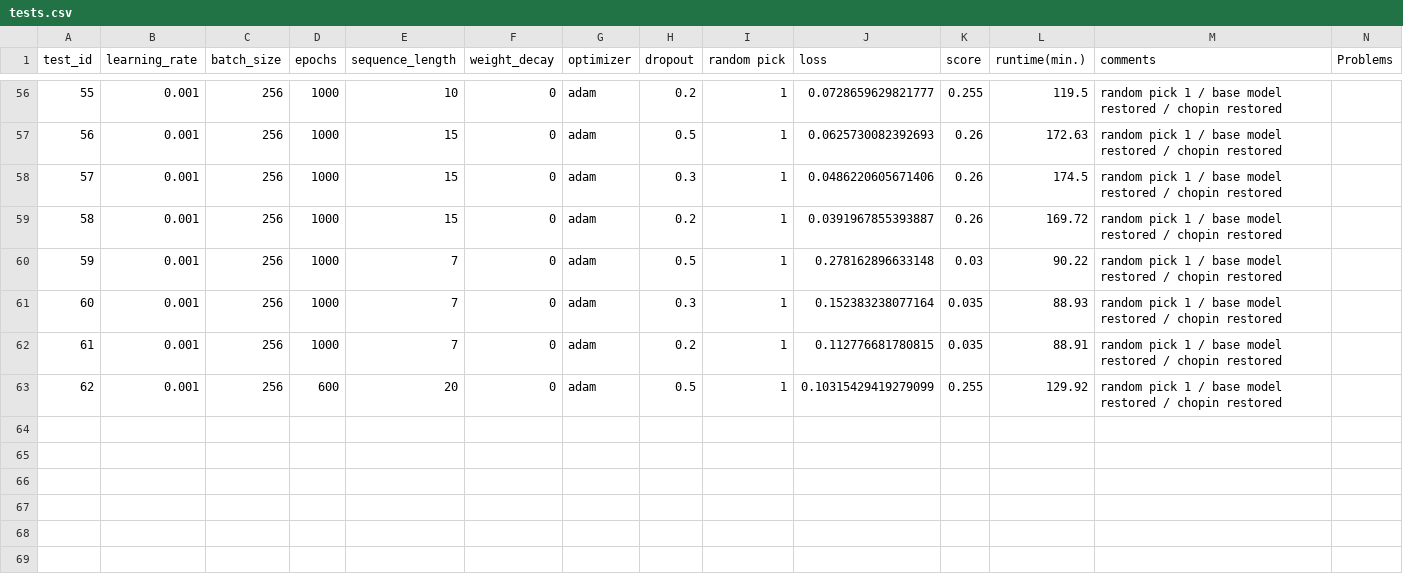
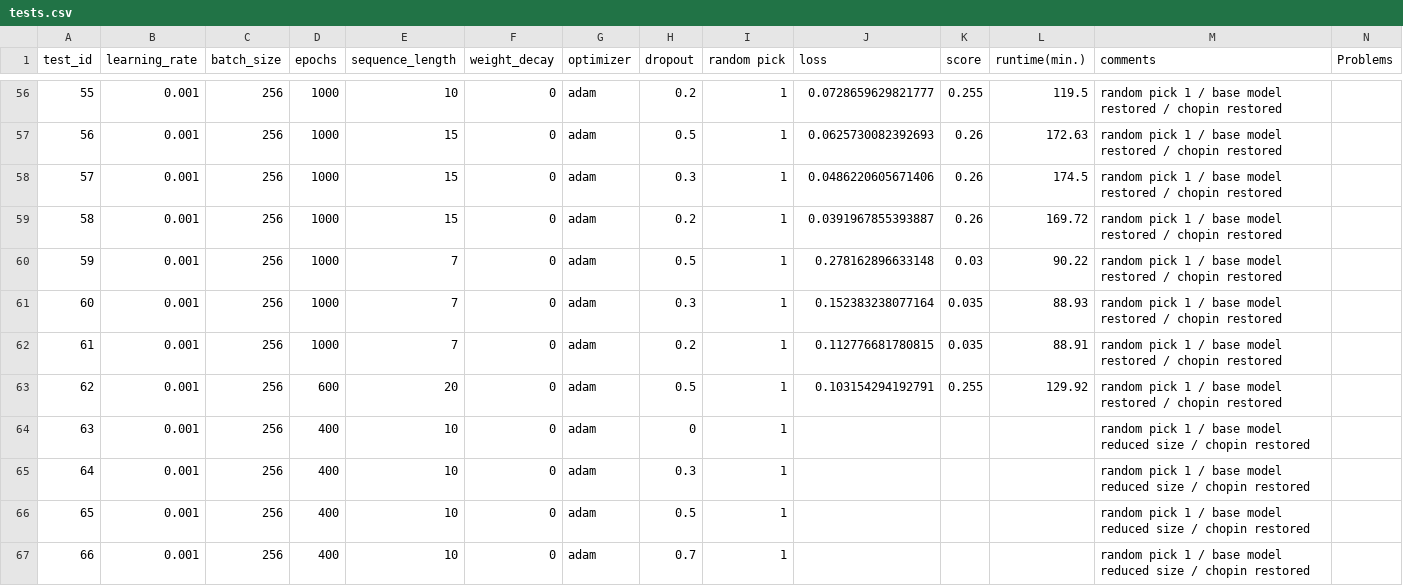
Before and after one commit to Xritsos/Music_gen, a CSV file: tests.csv, drawn as a sheet; only a part is shown, gaps mark what is left out; the diff covers the shown part only.

```diff
--- a/tests.csv
+++ b/tests.csv
@@ -62,2 +62,6 @@ test_id,learning_rate,batch_size,epochs,sequence_length,weight_decay,optimizer,d
 61,0.001,256,1000,7,0,adam,0.2,1,0.112776681780815,0.035,88.91,random pick 1 / base model restored / chopin restored,
-62,0.001,256,600,20,0,adam,0.5,1,0.10315429419279099,0.255,129.92,random pick 1 / base model restored / chopin restored,
+62,0.001,256,600,20,0,adam,0.5,1,0.103154294192791,0.255,129.92,random pick 1 / base model restored / chopin restored,
+63,0.001,256,400,10,0,adam,0,1,,,,random pick 1 / base model reduced size / chopin restored,
+64,0.001,256,400,10,0,adam,0.3,1,,,,random pick 1 / base model reduced size / chopin restored,
+65,0.001,256,400,10,0,adam,0.5,1,,,,random pick 1 / base model reduced size / chopin restored,
+66,0.001,256,400,10,0,adam,0.7,1,,,,random pick 1 / base model reduced size / chopin restored,
```
Also changed, not shown: 21 edited cells elsewhere in this file, 2 other files.
